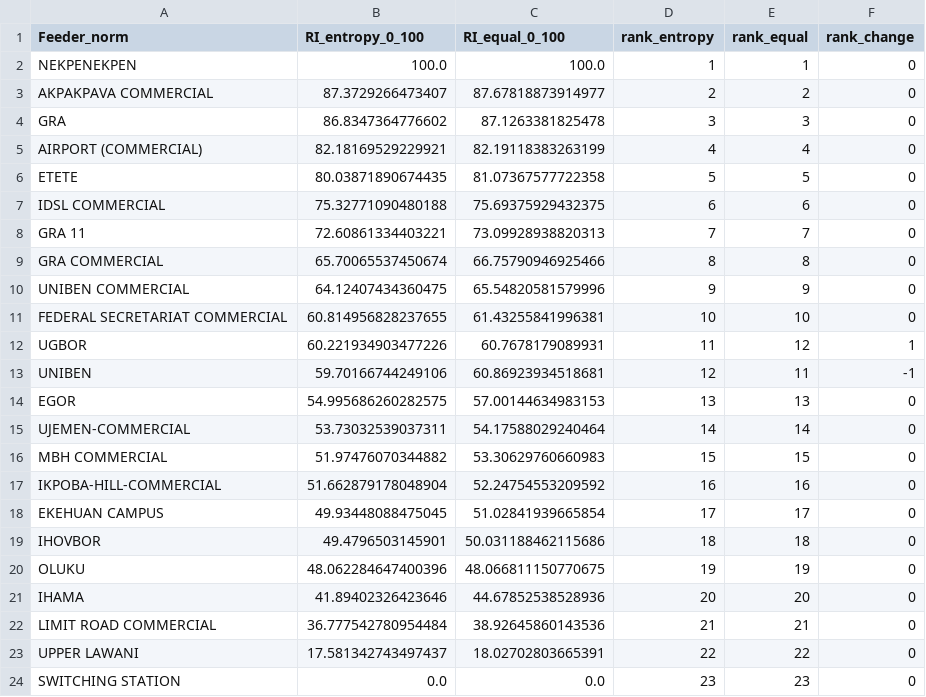
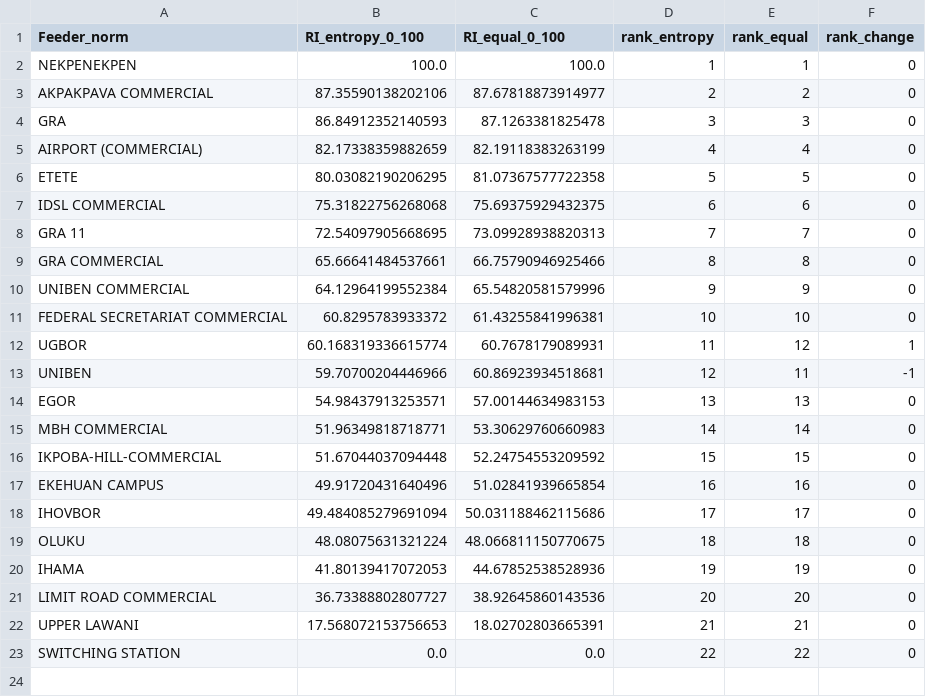
Before and after one commit to Lucero-cmd/benin-city-ev-siting-reliability, a CSV file: data/processed/reliability_index_sensitivity_check.csv, drawn as a sheet.

```diff
--- a/data/processed/reliability_index_sensitivity_check.csv
+++ b/data/processed/reliability_index_sensitivity_check.csv
@@ -2,23 +2,22 @@ Feeder_norm,RI_entropy_0_100,RI_equal_0_100,rank_entropy,rank_equal,rank_change
 NEKPENEKPEN,100.0,100.0,1,1,0
-AKPAKPAVA COMMERCIAL,87.3729266473407,87.67818873914977,2,2,0
-GRA,86.8347364776602,87.1263381825478,3,3,0
-AIRPORT (COMMERCIAL),82.18169529229921,82.19118383263199,4,4,0
-ETETE,80.03871890674435,81.07367577722358,5,5,0
-IDSL COMMERCIAL,75.32771090480188,75.69375929432375,6,6,0
-GRA 11,72.60861334403221,73.09928938820313,7,7,0
-GRA COMMERCIAL,65.70065537450674,66.75790946925466,8,8,0
-UNIBEN COMMERCIAL,64.12407434360475,65.54820581579996,9,9,0
-FEDERAL SECRETARIAT COMMERCIAL,60.814956828237655,61.43255841996381,10,10,0
-UGBOR,60.221934903477226,60.7678179089931,11,12,1
-UNIBEN,59.70166744249106,60.86923934518681,12,11,-1
-EGOR,54.995686260282575,57.00144634983153,13,13,0
-UJEMEN-COMMERCIAL,53.73032539037311,54.17588029240464,14,14,0
-MBH COMMERCIAL,51.97476070344882,53.30629760660983,15,15,0
-IKPOBA-HILL-COMMERCIAL,51.662879178048904,52.24754553209592,16,16,0
-EKEHUAN CAMPUS,49.93448088475045,51.02841939665854,17,17,0
-IHOVBOR,49.4796503145901,50.031188462115686,18,18,0
-OLUKU,48.062284647400396,48.066811150770675,19,19,0
-IHAMA,41.89402326423646,44.67852538528936,20,20,0
-LIMIT ROAD COMMERCIAL,36.777542780954484,38.92645860143536,21,21,0
-UPPER LAWANI,17.581342743497437,18.02702803665391,22,22,0
-SWITCHING STATION,0.0,0.0,23,23,0
+AKPAKPAVA COMMERCIAL,87.35590138202106,87.67818873914977,2,2,0
+GRA,86.84912352140593,87.1263381825478,3,3,0
+AIRPORT (COMMERCIAL),82.17338359882659,82.19118383263199,4,4,0
+ETETE,80.03082190206295,81.07367577722358,5,5,0
+IDSL COMMERCIAL,75.31822756268068,75.69375929432375,6,6,0
+GRA 11,72.54097905668695,73.09928938820313,7,7,0
+GRA COMMERCIAL,65.66641484537661,66.75790946925466,8,8,0
+UNIBEN COMMERCIAL,64.12964199552384,65.54820581579996,9,9,0
+FEDERAL SECRETARIAT COMMERCIAL,60.8295783933372,61.43255841996381,10,10,0
+UGBOR,60.168319336615774,60.7678179089931,11,12,1
+UNIBEN,59.70700204446966,60.86923934518681,12,11,-1
+EGOR,54.98437913253571,57.00144634983153,13,13,0
+MBH COMMERCIAL,51.96349818718771,53.30629760660983,14,14,0
+IKPOBA-HILL-COMMERCIAL,51.67044037094448,52.24754553209592,15,15,0
+EKEHUAN CAMPUS,49.91720431640496,51.02841939665854,16,16,0
+IHOVBOR,49.484085279691094,50.031188462115686,17,17,0
+OLUKU,48.08075631321224,48.066811150770675,18,18,0
+IHAMA,41.80139417072053,44.67852538528936,19,19,0
+LIMIT ROAD COMMERCIAL,36.73388802807727,38.92645860143536,20,20,0
+UPPER LAWANI,17.568072153756653,18.02702803665391,21,21,0
+SWITCHING STATION,0.0,0.0,22,22,0
```
Also changed, not shown: data/processed/data_quality_summary.csv, data/processed/mcda_topsis_results.csv, 13 other files.
